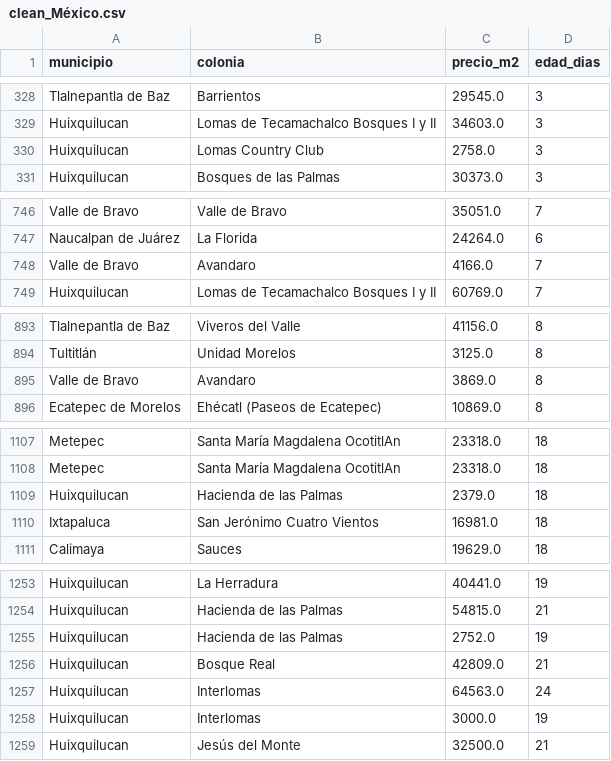
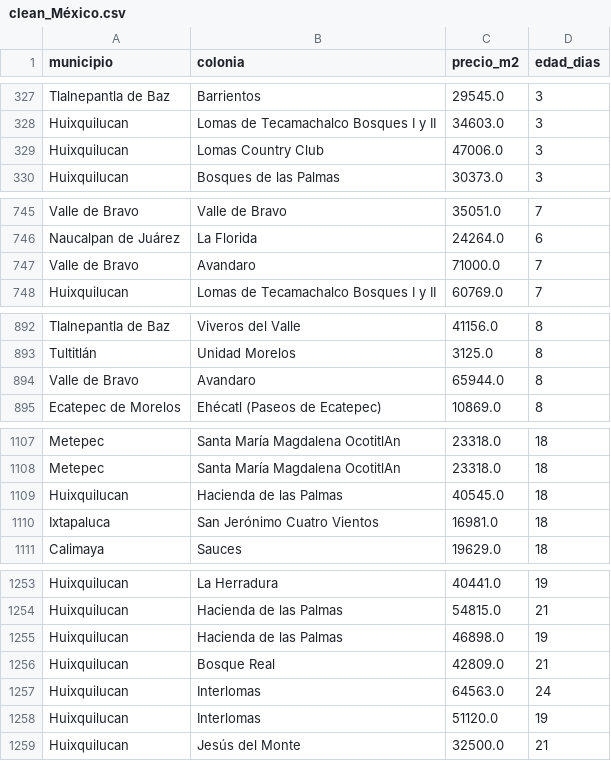
Before and after one commit to epsilondenso/Ranking-mercado-inmobiliario-MX, a CSV file: data/clean/clean_México.csv, drawn as a sheet; only a part is shown, gaps mark what is left out; the diff covers the shown part only.

```diff
--- a/data/clean/clean_México.csv
+++ b/data/clean/clean_México.csv
@@ -329,3 +328,3 @@ Tlalnepantla de Baz,Barrientos,29545.0,3
 Huixquilucan,Lomas de Tecamachalco Bosques I y II,34603.0,3
-Huixquilucan,Lomas Country Club,2758.0,3
+Huixquilucan,Lomas Country Club,47006.0,3
 Huixquilucan,Bosques de las Palmas,30373.0,3
@@ -747,3 +746,3 @@ Valle de Bravo,Valle de Bravo,35051.0,7
 Naucalpan de Juárez,La Florida,24264.0,6
-Valle de Bravo,Avandaro,4166.0,7
+Valle de Bravo,Avandaro,71000.0,7
 Huixquilucan,Lomas de Tecamachalco Bosques I y II,60769.0,7
@@ -894,3 +893,3 @@ Tlalnepantla de Baz,Viveros del Valle,41156.0,8
 Tultitlán,Unidad Morelos,3125.0,8
-Valle de Bravo,Avandaro,3869.0,8
+Valle de Bravo,Avandaro,65944.0,8
 Ecatepec de Morelos,Ehécatl (Paseos de Ecatepec),10869.0,8
@@ -1108,3 +1108,3 @@ Metepec,Santa María Magdalena OcotitlAn,23318.0,18
 Metepec,Santa María Magdalena OcotitlAn,23318.0,18
-Huixquilucan,Hacienda de las Palmas,2379.0,18
+Huixquilucan,Hacienda de las Palmas,40545.0,18
 Ixtapaluca,San Jerónimo Cuatro Vientos,16981.0,18
@@ -1254,6 +1254,6 @@ Huixquilucan,La Herradura,40441.0,19
 Huixquilucan,Hacienda de las Palmas,54815.0,21
-Huixquilucan,Hacienda de las Palmas,2752.0,19
+Huixquilucan,Hacienda de las Palmas,46898.0,19
 Huixquilucan,Bosque Real,42809.0,21
 Huixquilucan,Interlomas,64563.0,24
-Huixquilucan,Interlomas,3000.0,19
+Huixquilucan,Interlomas,51120.0,19
 Huixquilucan,Jesús del Monte,32500.0,21
```
Also changed, not shown: 1 added row, 1 removed row and 7 edited cells elsewhere in this file, data/clean/clean_morelos.csv, data/grouped/grouped_México.csv, 7 other files.
